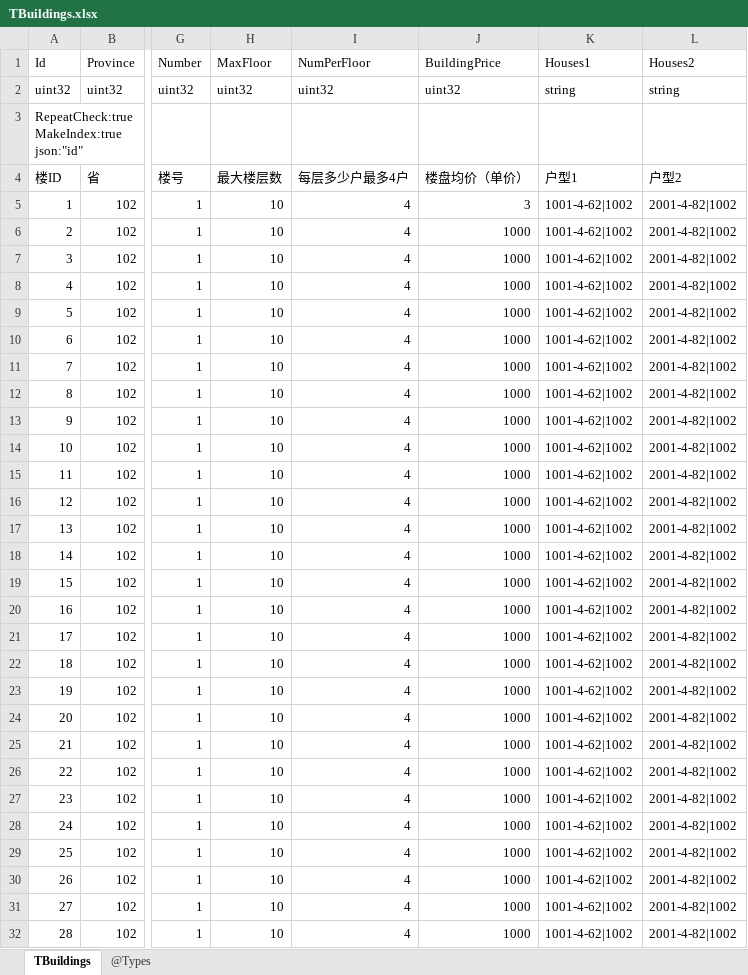
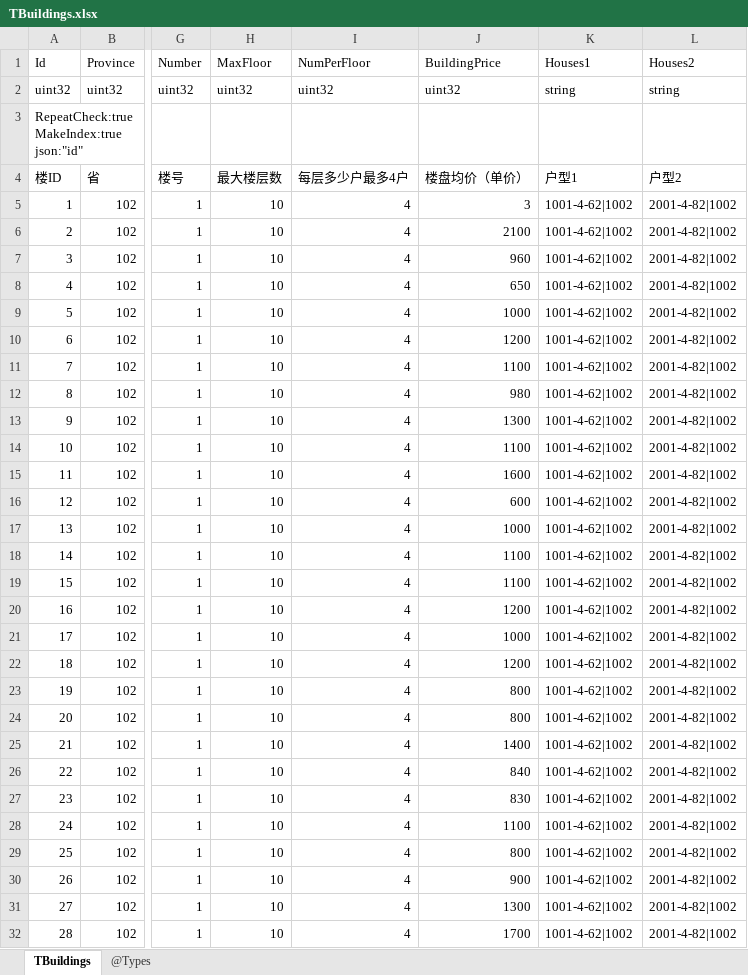
Before and after one commit to gaozhengshuang/texaspoker, an Excel workbook: docs/excel/TBuildings.xlsx, sheet TBuildings, drawn as a sheet; only a part is shown, gaps mark what is left out; values as stored, in another font and other column widths than the file's, no borders; the diff covers the shown part only; the diff names each change by its address in the sheet, - before the commit and + after, or states it on an @@ line.

Commit message:
更新楼盘单价

```diff
--- a/docs/excel/TBuildings.xlsx (sheet TBuildings)
+++ b/docs/excel/TBuildings.xlsx (sheet TBuildings)
-J6 (BuildingPrice): 1000
+J6 (BuildingPrice): 2100
-J7 (BuildingPrice): 1000
+J7 (BuildingPrice): 960
-J8 (BuildingPrice): 1000
+J8 (BuildingPrice): 650
-J10 (BuildingPrice): 1000
+J10 (BuildingPrice): 1200
-J11 (BuildingPrice): 1000
+J11 (BuildingPrice): 1100
-J12 (BuildingPrice): 1000
+J12 (BuildingPrice): 980
-J13 (BuildingPrice): 1000
+J13 (BuildingPrice): 1300
-J14 (BuildingPrice): 1000
+J14 (BuildingPrice): 1100
-J15 (BuildingPrice): 1000
+J15 (BuildingPrice): 1600
-J16 (BuildingPrice): 1000
+J16 (BuildingPrice): 600
-J18:J19 (BuildingPrice): 1000
+J18:J19 (BuildingPrice): 1100
-J20 (BuildingPrice): 1000
+J20 (BuildingPrice): 1200
-J22 (BuildingPrice): 1000
+J22 (BuildingPrice): 1200
-J23:J24 (BuildingPrice): 1000
+J23:J24 (BuildingPrice): 800
-J25 (BuildingPrice): 1000
+J25 (BuildingPrice): 1400
-J26 (BuildingPrice): 1000
+J26 (BuildingPrice): 840
-J27 (BuildingPrice): 1000
+J27 (BuildingPrice): 830
-J28 (BuildingPrice): 1000
+J28 (BuildingPrice): 1100
-J29 (BuildingPrice): 1000
+J29 (BuildingPrice): 800
-J30 (BuildingPrice): 1000
+J30 (BuildingPrice): 900
-J31 (BuildingPrice): 1000
+J31 (BuildingPrice): 1300
-J32 (BuildingPrice): 1000
+J32 (BuildingPrice): 1700
```
Also changed, not shown: 2 edited cells elsewhere in this sheet.
